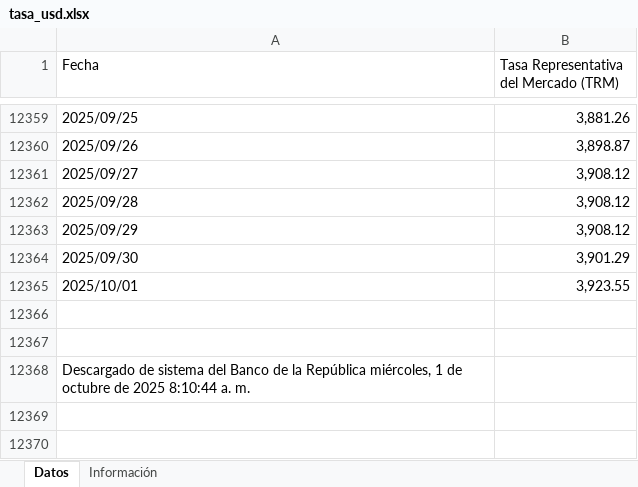
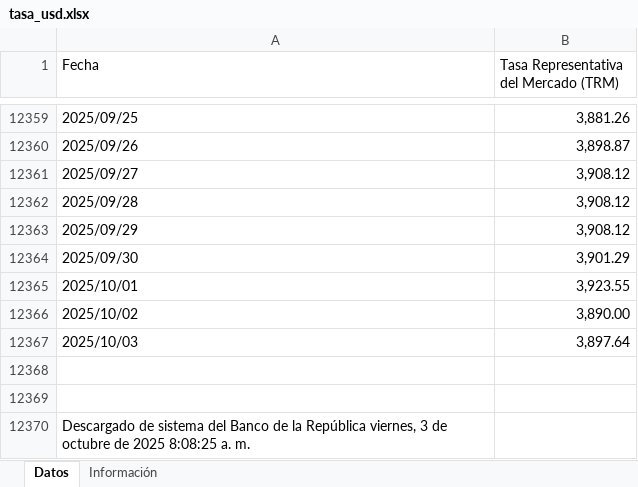
Before and after one commit to victorferreiradev/Cambio-Colombia, an Excel workbook: data/tasa_usd.xlsx, sheet Datos, drawn as a sheet; only a part is shown, gaps mark what is left out; values as stored, in another font and other column widths than the file's, no borders; addresses are those after the commit; the diff names each change by its address in the sheet, - before the commit and + after, or states it on an @@ line.

```diff
--- a/data/tasa_usd.xlsx (sheet Datos)
+++ b/data/tasa_usd.xlsx (sheet Datos)
+row 12366: 2025/10/02 | 3,890.00
+row 12367: 2025/10/03 | 3,897.64
-A12370 (Fecha): …la República miércoles, 1 de octubre de 2025 8:10:44 a. m.
+A12370 (Fecha): …la República viernes, 3 de octubre de 2025 8:08:25 a. m.
```
Also changed, not shown: data/tasa_eur.xlsx.
